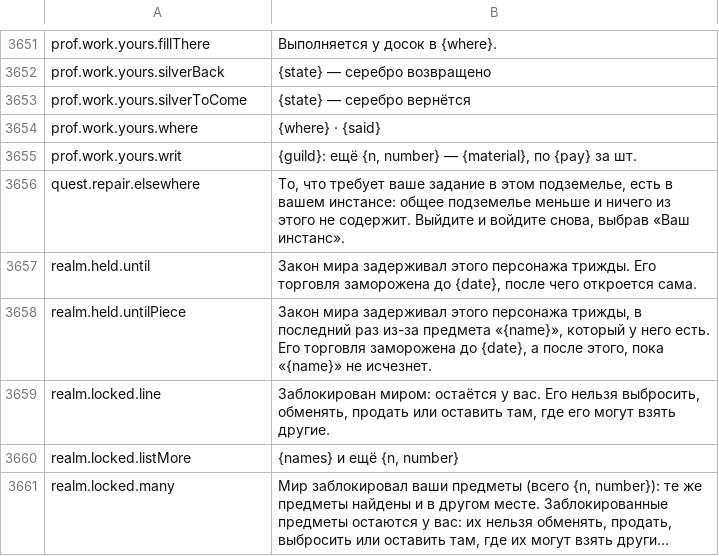
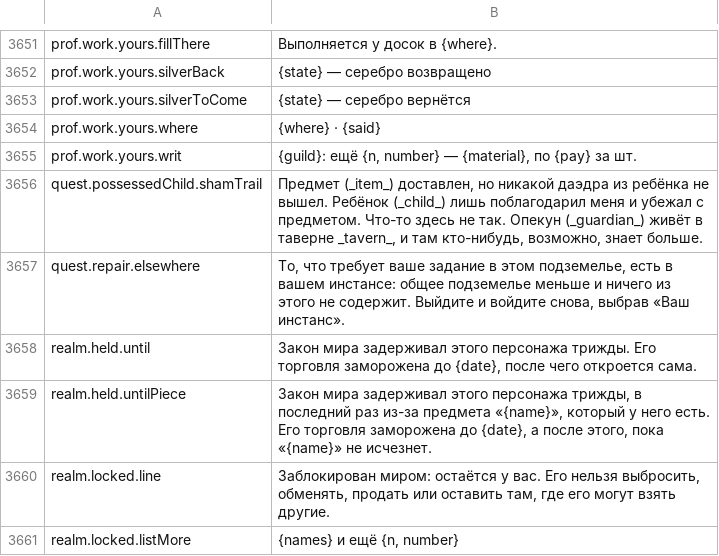
Before and after one commit to Betawolf1213/daggerfall-js-source-voice, a CSV file: locales/ru/Port_Strings.csv, drawn as a sheet; only a part is shown, gaps mark what is left out; the shorter side is filled out with more unchanged rows; long unchanged cells end in …; the diff names each change by its address in the sheet, - before the commit and + after, or states it on an @@ line.

```diff
--- a/locales/ru/Port_Strings.csv
+++ b/locales/ru/Port_Strings.csv
+row 3656: quest.possessedChild.shamTrail | Предмет (_item_) доставлен, но никакой даэдра из ребёнка не вышел. Ребёнок (_child_) лишь поблагодарил меня и убежал с предметом. Что-то здесь не так. Опекун (_guardian_) живёт в таверне _tavern_, и там кто-нибудь, возможно, знает больше.
```
Also changed, not shown: locales/bg/Port_Strings.csv, locales/de/Port_Strings.csv, 35 other files.
